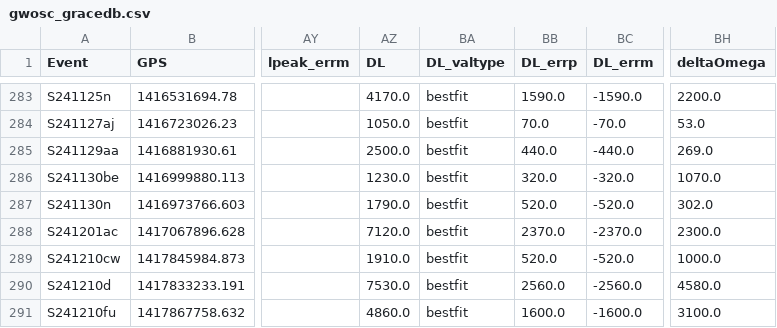
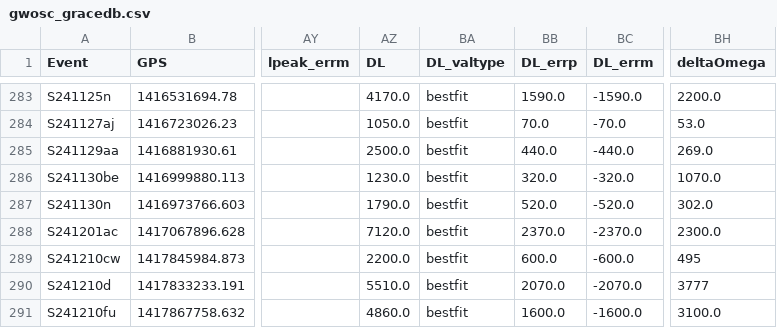
Before and after one commit to cardiffgravity/gwcat-data, a CSV file: docs/data/gwosc_gracedb.csv, drawn as a sheet; only a part is shown, gaps mark what is left out; the diff names each change by its address in the sheet, - before the commit and + after, or states it on an @@ line.

```diff
--- a/docs/data/gwosc_gracedb.csv
+++ b/docs/data/gwosc_gracedb.csv
-AZ289 (DL): 1910.0
+AZ289 (DL): 2200.0
-BB289 (DL_errp): 520.0
+BB289 (DL_errp): 600.0
-BC289 (DL_errm): -520.0
+BC289 (DL_errm): -600.0
-BH289 (deltaOmega): 1000.0
+BH289 (deltaOmega): 495
-AZ290 (DL): 7530.0
+AZ290 (DL): 5510.0
-BB290 (DL_errp): 2560.0
+BB290 (DL_errp): 2070.0
-BC290 (DL_errm): -2560.0
+BC290 (DL_errm): -2070.0
-BH290 (deltaOmega): 4580.0
+BH290 (deltaOmega): 3777
```
Also changed, not shown: docs/data/links.csv, 12 other files.
